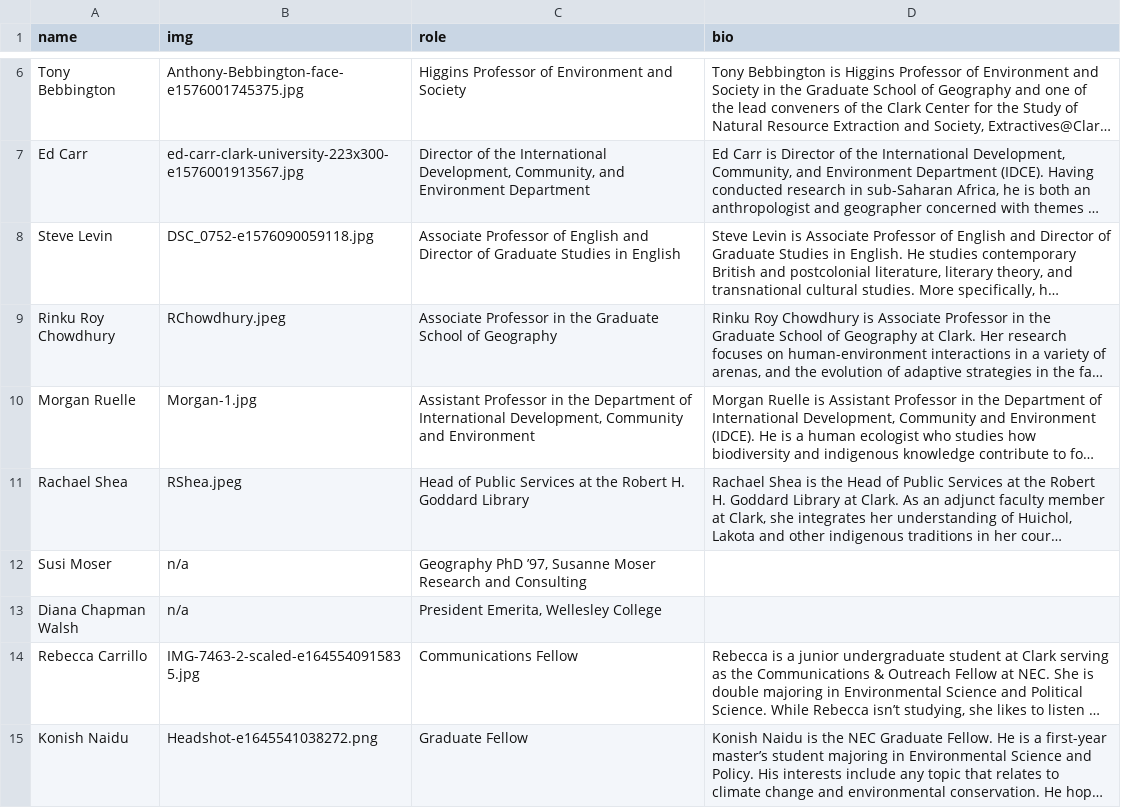
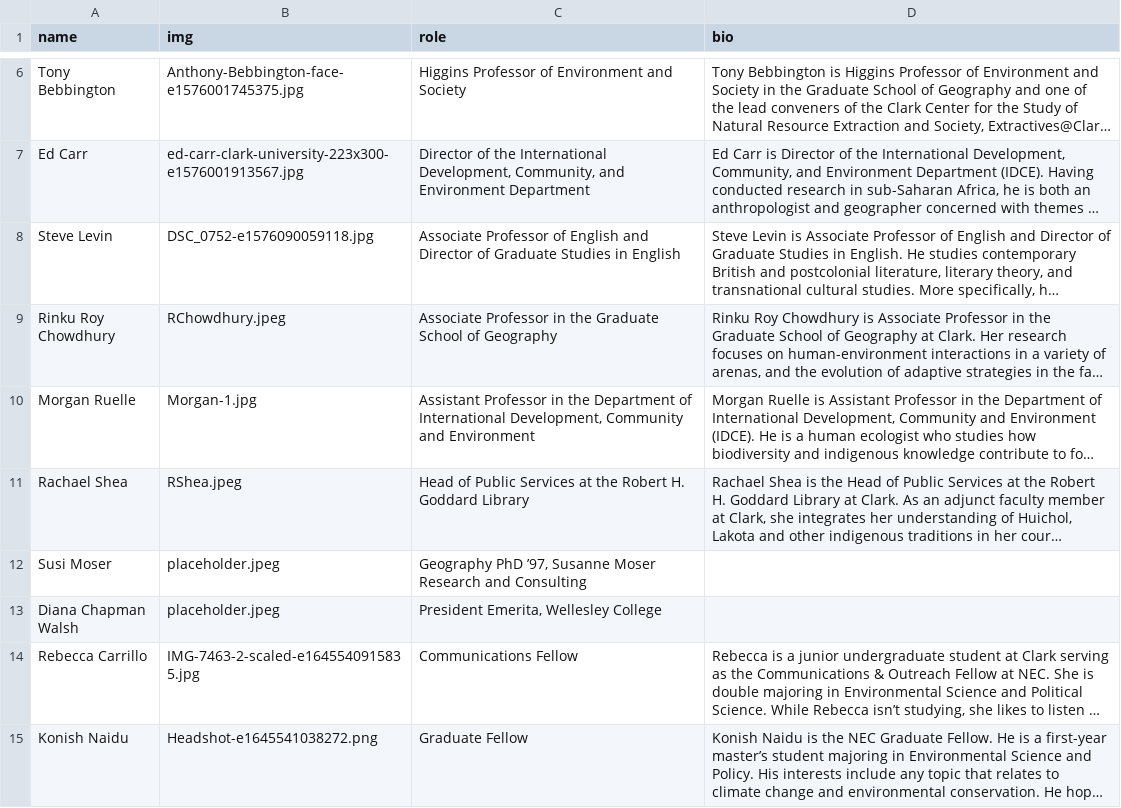
Before and after one commit to choihan2425/NEC_Website, a CSV file: people_data.csv, drawn as a sheet; only a part is shown, gaps mark what is left out; long unchanged cells end in …; the diff names each change by its address in the sheet, - before the commit and + after, or states it on an @@ line.

```diff
--- a/people_data.csv
+++ b/people_data.csv
-B12:B13 (img): n/a
+B12:B13 (img): placeholder.jpeg
```
Also changed, not shown: work_data.csv, 8 other files.
